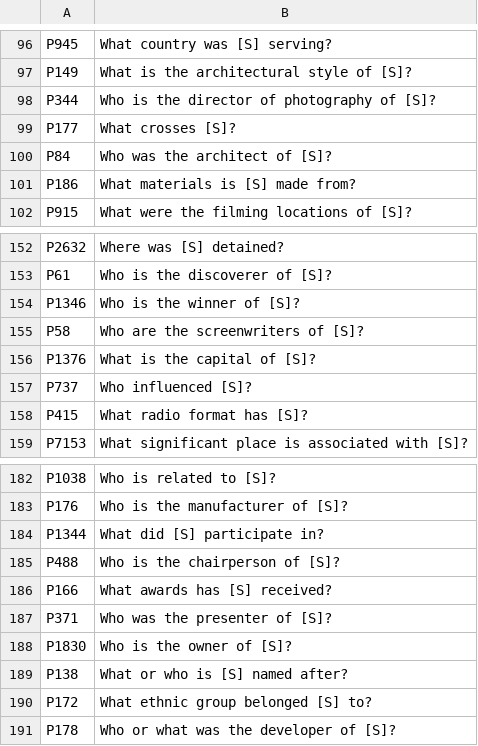
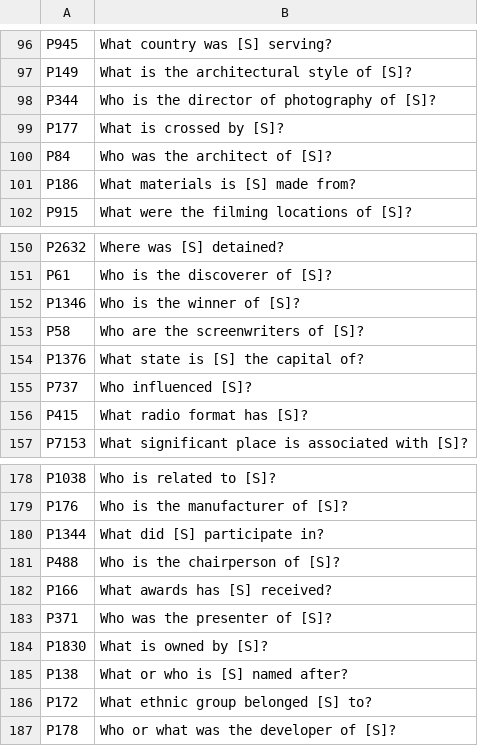
Before and after one commit to JanKalo/KAMEL, a CSV file: question-templates.csv, drawn as a sheet; only a part is shown, gaps mark what is left out; the diff covers the shown part only.

```diff
--- a/question-templates.csv
+++ b/question-templates.csv
@@ -98,3 +98,3 @@ P149, What is the architectural style of [S]?
 P344, Who is the director of photography of [S]?
-P177, What crosses [S]?
+P177, What is crossed by [S]?
 P84, Who was the architect of [S]?
@@ -155,3 +153,3 @@ P1346, Who is the winner of [S]?
 P58, Who are the screenwriters of [S]?
-P1376, What is the capital of [S]?
+P1376, What state is [S] the capital of?
 P737, Who influenced [S]?
@@ -187,3 +183,3 @@ P166, What awards has [S] received?
 P371, Who was the presenter of [S]?
-P1830, Who is the owner of [S]?
+P1830, What is owned by [S]?
 P138, What or who is [S] named after?
```
Also changed, not shown: 4 removed rows and 3 edited cells elsewhere in this file, 2 other files.
